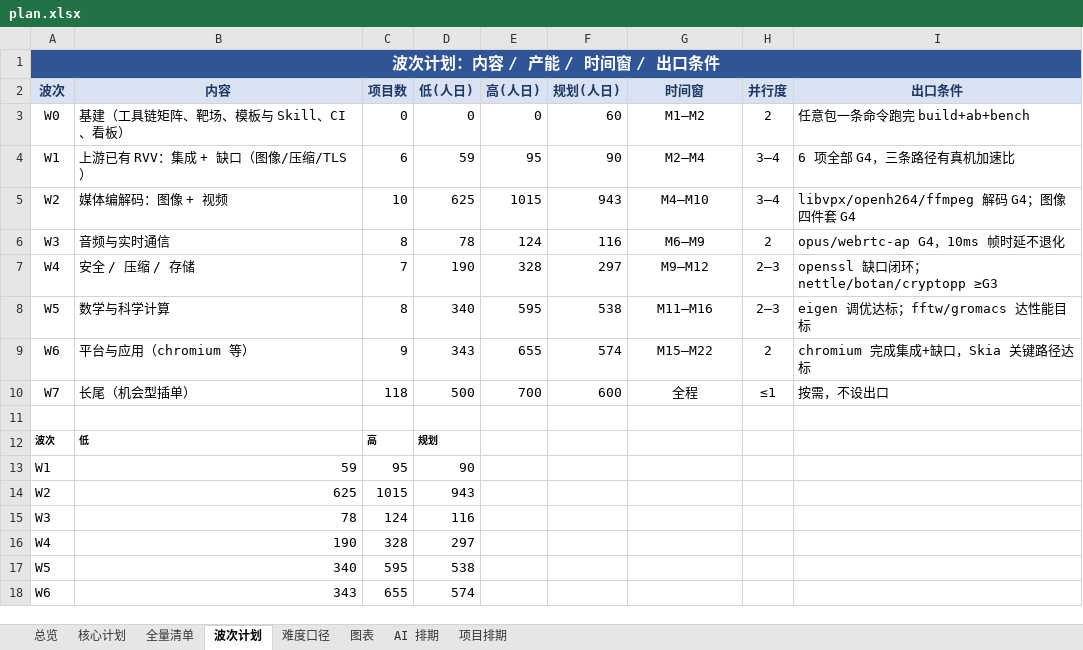
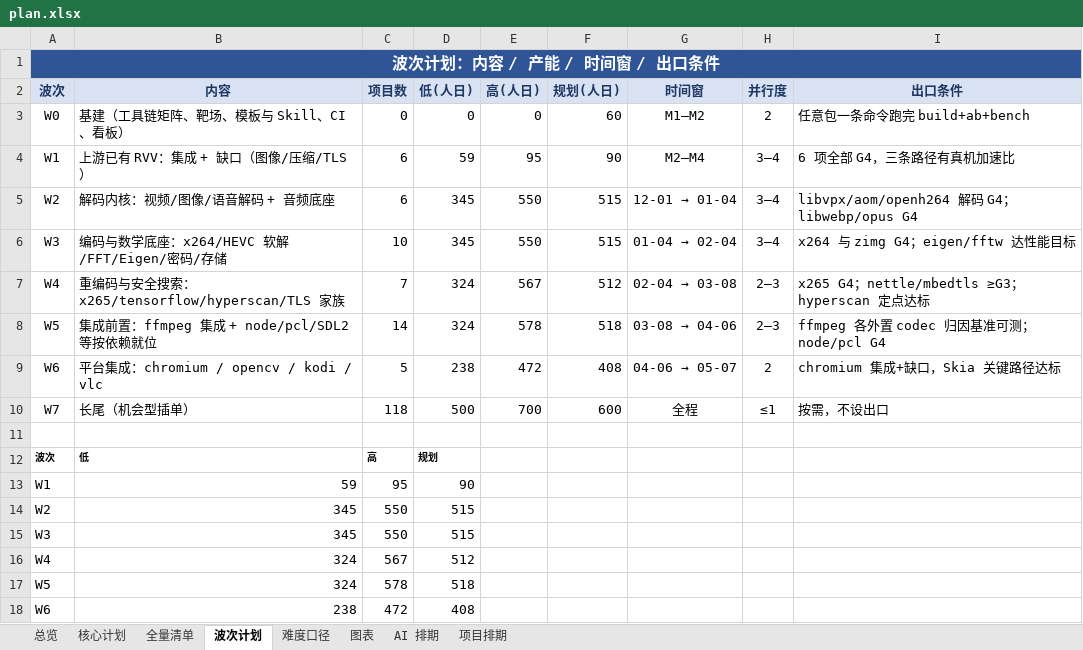
Before and after one commit to open-risc-v/rvv, an Excel workbook: data/plan.xlsx, sheet 波次计划, drawn as a sheet; values as stored, in another font and other column widths than the file's, no borders; removed rows and columns are numbered as before the commit, all else as after; the diff names each change by its address in the sheet, - before the commit and + after, or states it on an @@ line.

Commit message:
按依赖关系重排构建顺序（W1–W6）
- data/deps.csv：52 条包级依赖边（hard 4 / bench 21 / soft 27），每条带 evidence；
  纠正初版 plan.csv 的伪依赖（x265←libde265、libaom←libvpx、eigen←opencv 降为 soft；
  ffmpeg←flac/mpg123/SDL2 降为 soft；kodi←ffmpeg 升为 bench）
- scripts/replan-waves.py：层级（hard+bench）+ 每波预算 494 人日 + 优先级闸门，
  写回 plan.csv 的 wave/layer/deps，生成 data/waves.csv
- 重排结果：W2 6 项 515（解码先行）/ W3 10 项 515 / W4 7 项 512 / W5 14 项 518 / W6 5 项 408；
  29 项变波次（ffmpeg W2→W5、opencv W2→W6、opus/webrtc-ap 提前、eigen/fftw 提前到 W3）
- scripts/ai-plan.py 改读 data/waves.csv（去掉硬编码 WAVES），重排期：
  2026-11-26 → 2027-05-07（24.6 周）；评审 1/3/4 人 → 44.0 / 18.6 / 15.6 周
- docs/11-build-order.md（新）：依赖来源、三类边、层级、新波次、差异、复现命令、风险
- docs/05 加人工初版已被取代口径；docs/07 全部数字与里程碑同步；docs/08 新增 G1 依赖证据要求
- build-xlsx 核心计划加 layer 列、波次计划换新主题与窗口；verify 清单加 docs/10、docs/11、deps.csv、waves.csv

```diff
--- a/data/plan.xlsx (sheet 波次计划)
+++ b/data/plan.xlsx (sheet 波次计划)
-row 5: W2 | 媒体编解码：图像 + 视频 | 10 | 625 | 1015 | 943 | M4–M10 | 3–4 | libvpx/openh264/ffmpeg 解码 G4；图像四件套 G4
-row 6: W3 | 音频与实时通信 | 8 | 78 | 124 | 116 | M6–M9 | 2 | opus/webrtc-ap G4，10ms 帧时延不退化
+row 5: W2 | 解码内核：视频/图像/语音解码 + 音频底座 | 6 | 345 | 550 | 515 | 12-01 → 01-04 | 3–4 | libvpx/aom/openh264 解码 G4；libwebp/opus G4
+row 6: W3 | 编码与数学底座：x264/HEVC 软解/FFT/Eigen/密码/存储 | 10 | 345 | 550 | 515 | 01-04 → 02-04 | 3–4 | x264 与 zimg G4；eigen/fftw 达性能目标
-B7 (内容): 安全 / 压缩 / 存储
+B7 (内容): 重编码与安全搜索：x265/tensorflow/hyperscan/TLS 家族
-D7 (低(人日)): 190
+D7 (低(人日)): 324
-E7 (高(人日)): 328
+E7 (高(人日)): 567
-F7 (规划(人日)): 297
+F7 (规划(人日)): 512
@@ G7 (时间窗): M9–M12 → 02-04 → 03-08 @@
-I7 (出口条件): openssl 缺口闭环；nettle/botan/cryptopp ≥G3
+I7 (出口条件): x265 G4；nettle/mbedtls ≥G3；hyperscan 定点达标
-row 8: W5 | 数学与科学计算 | 8 | 340 | 595 | 538 | M11–M16 | 2–3 | eigen 调优达标；fftw/gromacs 达性能目标
+row 8: W5 | 集成前置：ffmpeg 集成 + node/pcl/SDL2 等按依赖就位 | 14 | 324 | 578 | 518 | 03-08 → 04-06 | 2–3 | ffmpeg 各外置 codec 归因基准可测；node/pcl G4
-B9 (内容): 平台与应用（chromium 等）
+B9 (内容): 平台集成：chromium / opencv / kodi / vlc
-C9 (项目数): 9
+C9 (项目数): 5
-D9 (低(人日)): 343
+D9 (低(人日)): 238
-E9 (高(人日)): 655
+E9 (高(人日)): 472
-F9 (规划(人日)): 574
+F9 (规划(人日)): 408
@@ G9 (时间窗): M15–M22 → 04-06 → 05-07 @@
-I9 (出口条件): chromium 完成集成+缺口，Skia 关键路径达标
+I9 (出口条件): chromium 集成+缺口，Skia 关键路径达标
-row 14: W2 | 625 | 1015 | 943
-row 15: W3 | 78 | 124 | 116
-row 16: W4 | 190 | 328 | 297
-row 17: W5 | 340 | 595 | 538
-row 18: W6 | 343 | 655 | 574
+row 14: W2 | 345 | 550 | 515
+row 15: W3 | 345 | 550 | 515
+row 16: W4 | 324 | 567 | 512
+row 17: W5 | 324 | 578 | 518
+row 18: W6 | 238 | 472 | 408
```
Also changed, not shown: sheet 项目排期, sheet 核心计划, sheet 总览, 15 other files.
